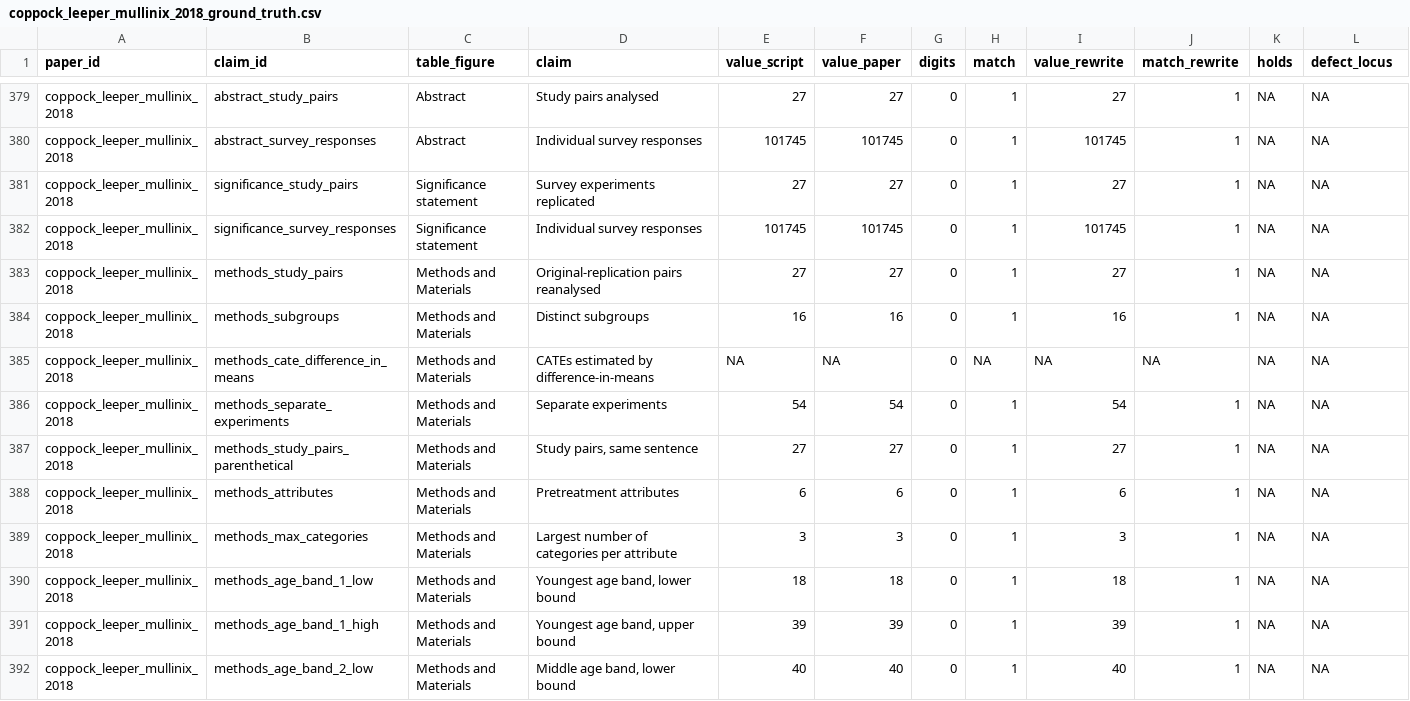
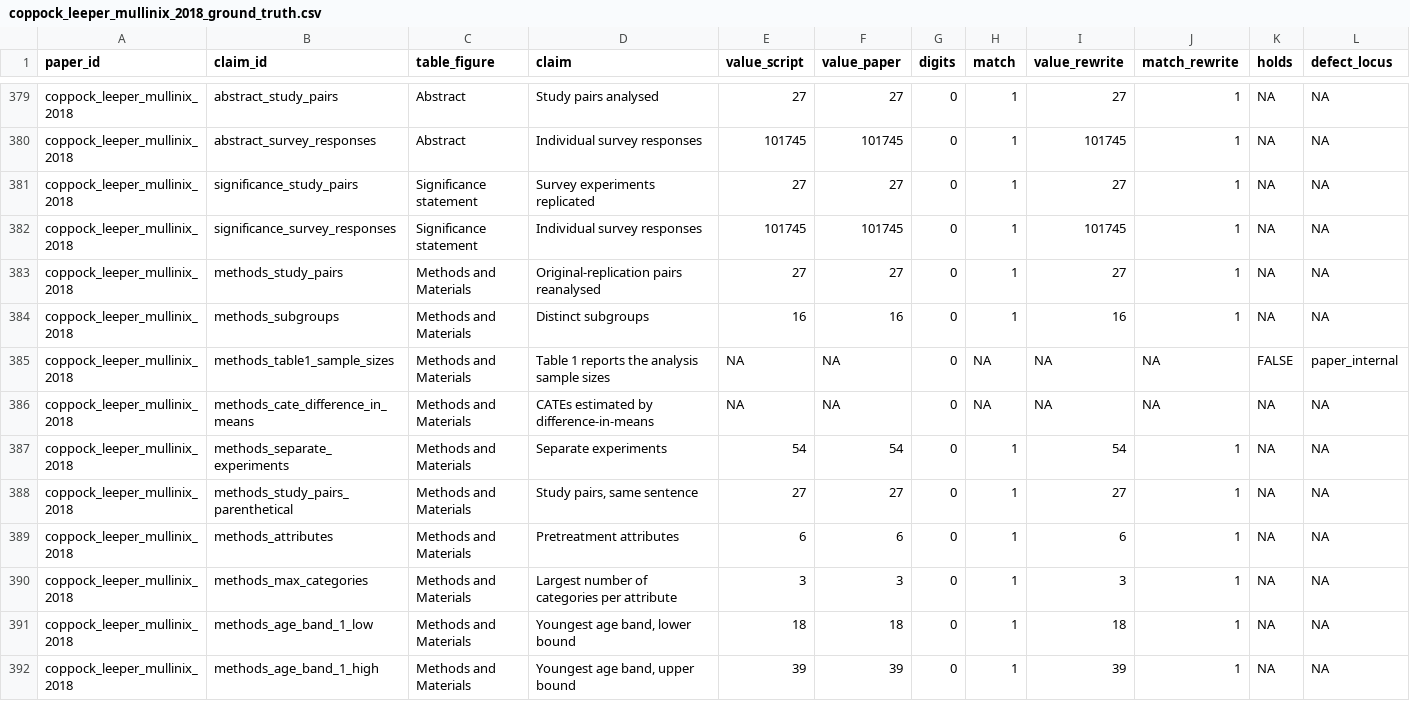
Before and after one commit to active-maintenance-aec/coppock_leeper_mullinix_2018, a CSV file: ground_truth/coppock_leeper_mullinix_2018_ground_truth.csv, drawn as a sheet; only a part is shown, gaps mark what is left out; the shorter side is filled out with more unchanged rows; rows hold the shown columns only; the diff names each change by its address in the sheet, - before the commit and + after, or states it on an @@ line.

```diff
--- a/ground_truth/coppock_leeper_mullinix_2018_ground_truth.csv
+++ b/ground_truth/coppock_leeper_mullinix_2018_ground_truth.csv
+row 385: coppock_leeper_mullinix_2018 | methods_table1_sample_sizes | Methods and Materials | Table 1 reports the analysis sample sizes | NA | NA | 0 | NA | NA | NA | FALSE | paper_internal
```
Also changed, not shown: ground_truth/published_claims.csv, 7 other files.
